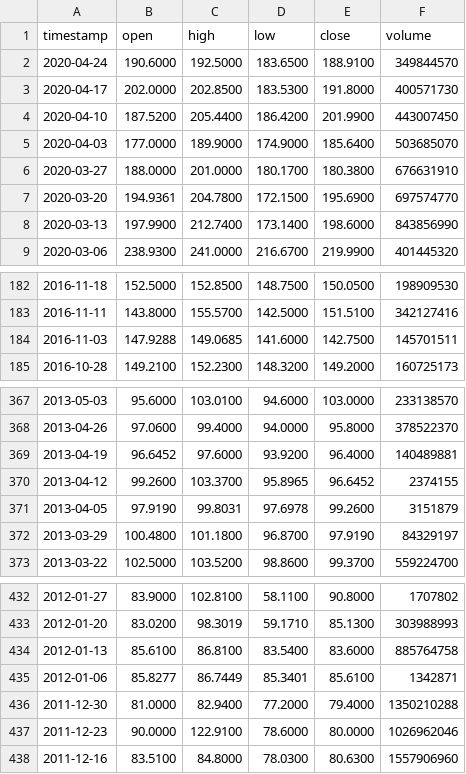
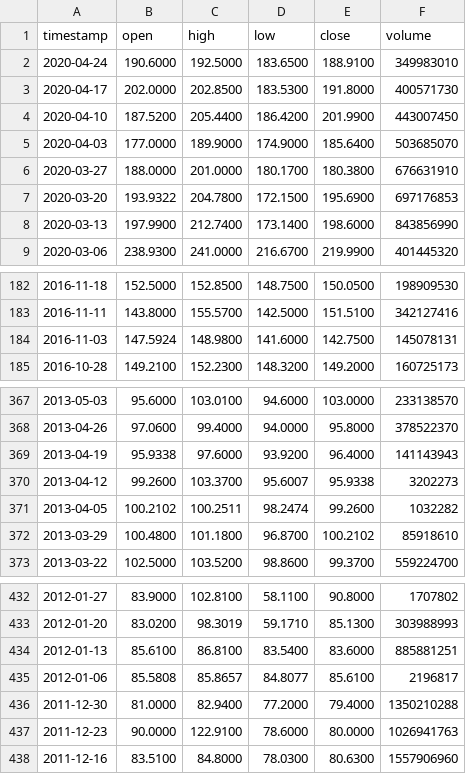
Before and after one commit to AirVan21/EasyStocks, a CSV file: static/data/alphavantage/SBER.ME.csv, drawn as a sheet; only a part is shown, gaps mark what is left out; the diff covers the shown part only.

```diff
--- a/static/data/alphavantage/SBER.ME.csv
+++ b/static/data/alphavantage/SBER.ME.csv
@@ -1,3 +1,3 @@
 timestamp,open,high,low,close,volume
-2020-04-24,190.6000,192.5000,183.6500,188.9100,349844570
+2020-04-24,190.6000,192.5000,183.6500,188.9100,349983010
 2020-04-17,202.0000,202.8500,183.5300,191.8000,400571730
@@ -6,3 +6,3 @@ timestamp,open,high,low,close,volume
 2020-03-27,188.0000,201.0000,180.1700,180.3800,676631910
-2020-03-20,194.9361,204.7800,172.1500,195.6900,697574770
+2020-03-20,193.9322,204.7800,172.1500,195.6900,697176853
 2020-03-13,197.9900,212.7400,173.1400,198.6000,843856990
@@ -183,3 +183,3 @@ timestamp,open,high,low,close,volume
 2016-11-11,143.8000,155.5700,142.5000,151.5100,342127416
-2016-11-03,147.9288,149.0685,141.6000,142.7500,145701511
+2016-11-03,147.5924,148.9800,141.6000,142.7500,145078131
 2016-10-28,149.2100,152.2300,148.3200,149.2000,160725173
@@ -368,6 +368,6 @@ timestamp,open,high,low,close,volume
 2013-04-26,97.0600,99.4000,94.0000,95.8000,378522370
-2013-04-19,96.6452,97.6000,93.9200,96.4000,140489881
-2013-04-12,99.2600,103.3700,95.8965,96.6452,2374155
-2013-04-05,97.9190,99.8031,97.6978,99.2600,3151879
-2013-03-29,100.4800,101.1800,96.8700,97.9190,84329197
+2013-04-19,95.9338,97.6000,93.9200,96.4000,141143943
+2013-04-12,99.2600,103.3700,95.6007,95.9338,3202273
+2013-04-05,100.2102,100.2511,98.2474,99.2600,1032282
+2013-03-29,100.4800,101.1800,96.8700,100.2102,85918610
 2013-03-22,102.5000,103.5200,98.8600,99.3700,559224700
@@ -433,6 +433,6 @@ timestamp,open,high,low,close,volume
 2012-01-20,83.0200,98.3019,59.1710,85.1300,303988993
-2012-01-13,85.6100,86.8100,83.5400,83.6000,885764758
-2012-01-06,85.8277,86.7449,85.3401,85.6100,1342871
+2012-01-13,85.6100,86.8100,83.5400,83.6000,885881251
+2012-01-06,85.5808,85.8657,84.8077,85.6100,2196817
 2011-12-30,81.0000,82.9400,77.2000,79.4000,1350210288
-2011-12-23,90.0000,122.9100,78.6000,80.0000,1026962046
+2011-12-23,90.0000,122.9100,78.6000,80.0000,1026941763
 2011-12-16,83.5100,84.8000,78.0300,80.6300,1557906960
```
Also changed, not shown: 7 edited cells elsewhere in this file, static/data/alphavantage/AAPL.csv, static/data/alphavantage/ALRS.ME.csv, 21 other files.
